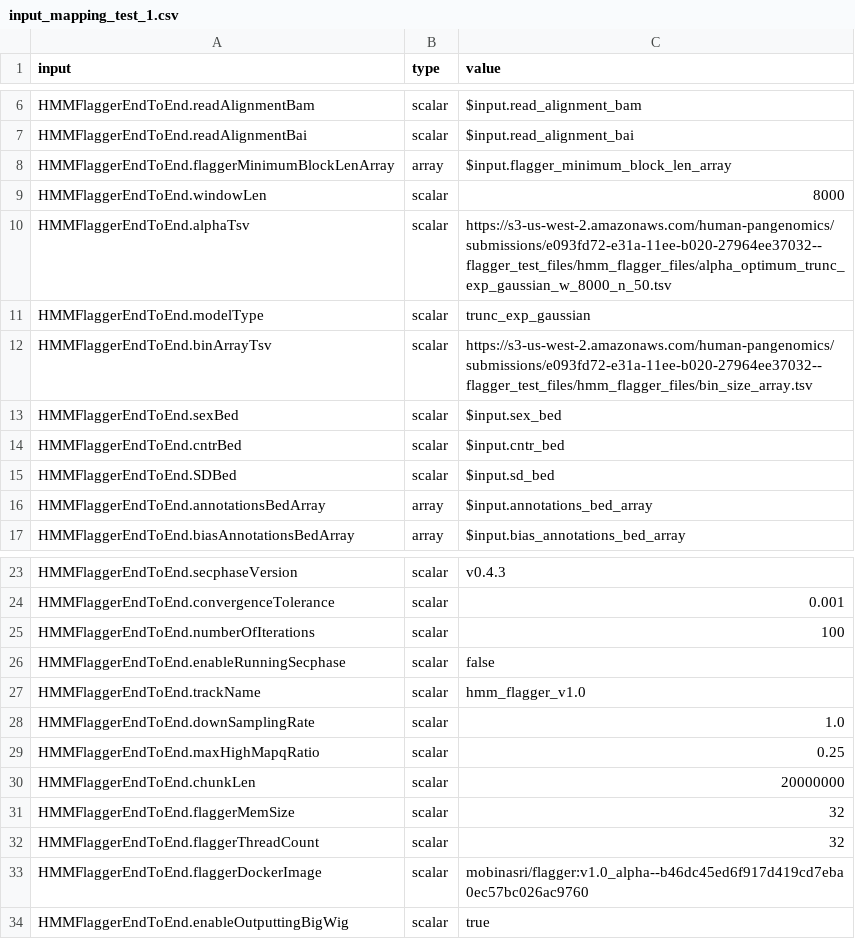
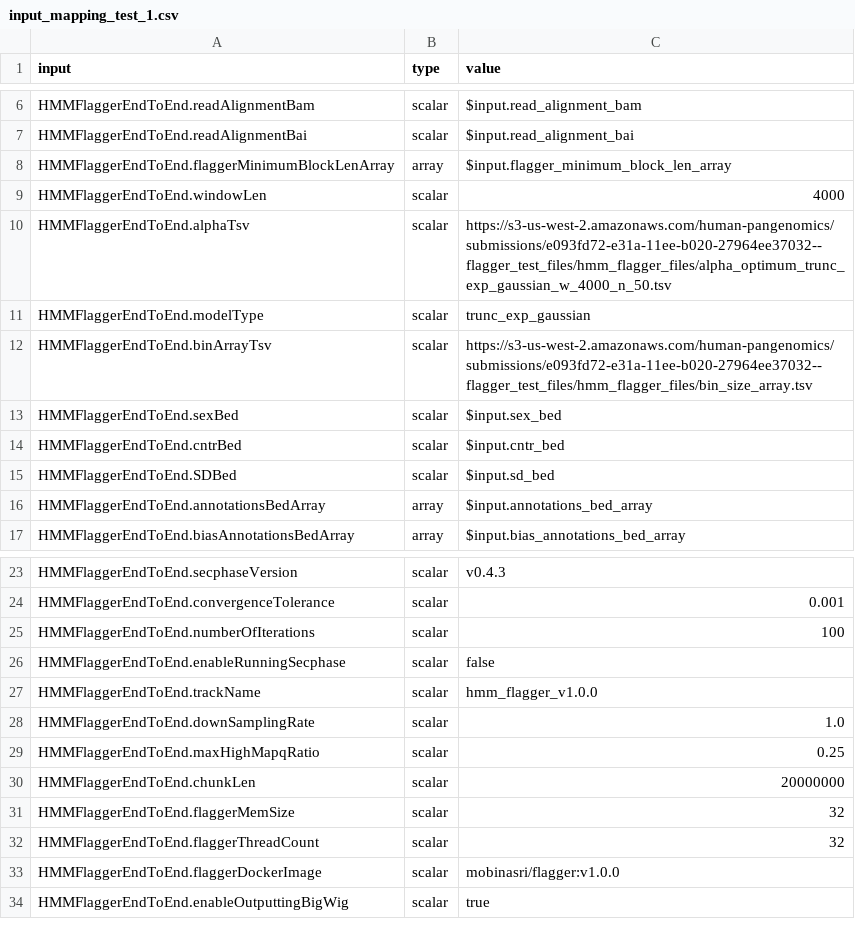
Before and after one commit to mobinasri/flagger, a CSV file: test_wdls/toil_on_slurm/test_hmm_flagger_end_to_end/input_mapping_test_1.csv, drawn as a sheet; only a part is shown, gaps mark what is left out.

Commit message:
Updated alpha, window len and docker

```diff
--- a/test_wdls/toil_on_slurm/test_hmm_flagger_end_to_end/input_mapping_test_1.csv
+++ b/test_wdls/toil_on_slurm/test_hmm_flagger_end_to_end/input_mapping_test_1.csv
@@ -8,4 +8,4 @@ HMMFlaggerEndToEnd.readAlignmentBai,scalar,$input.read_alignment_bai
 HMMFlaggerEndToEnd.flaggerMinimumBlockLenArray,array,$input.flagger_minimum_block_len_array
-HMMFlaggerEndToEnd.windowLen,scalar,8000
-HMMFlaggerEndToEnd.alphaTsv,scalar,https://s3-us-west-2.amazonaws.com/human-pangenomics/submissions/e093fd72-e31a-11ee-b020-27964ee37032--flagger_test_files/hmm_flagger_files/alpha_optimum_trunc_exp_gaussian_w_8000_n_50.tsv
+HMMFlaggerEndToEnd.windowLen,scalar,4000
+HMMFlaggerEndToEnd.alphaTsv,scalar,https://s3-us-west-2.amazonaws.com/human-pangenomics/submissions/e093fd72-e31a-11ee-b020-27964ee37032--flagger_test_files/hmm_flagger_files/alpha_optimum_trunc_exp_gaussian_w_4000_n_50.tsv
 HMMFlaggerEndToEnd.modelType,scalar,trunc_exp_gaussian
@@ -26,3 +26,3 @@ HMMFlaggerEndToEnd.numberOfIterations,scalar,100
 HMMFlaggerEndToEnd.enableRunningSecphase,scalar,false
-HMMFlaggerEndToEnd.trackName,scalar,hmm_flagger_v1.0
+HMMFlaggerEndToEnd.trackName,scalar,hmm_flagger_v1.0.0
 HMMFlaggerEndToEnd.downSamplingRate,scalar,1.0
@@ -32,3 +32,3 @@ HMMFlaggerEndToEnd.flaggerMemSize,scalar,32
 HMMFlaggerEndToEnd.flaggerThreadCount,scalar,32
-HMMFlaggerEndToEnd.flaggerDockerImage,scalar,mobinasri/flagger:v1.0_alpha--b46dc45ed6f917d419cd7eba0ec57bc026ac9760
+HMMFlaggerEndToEnd.flaggerDockerImage,scalar,mobinasri/flagger:v1.0.0
 HMMFlaggerEndToEnd.enableOutputtingBigWig,scalar,true
```
Also changed, not shown: test_wdls/toil_on_slurm/test_hmm_flagger_end_to_end/input_mapping_test_2.csv, test_wdls/toil_on_slurm/test_hmm_flagger_end_to_end_with_mapping/input_mapping_test_1.csv, 1 other file.
